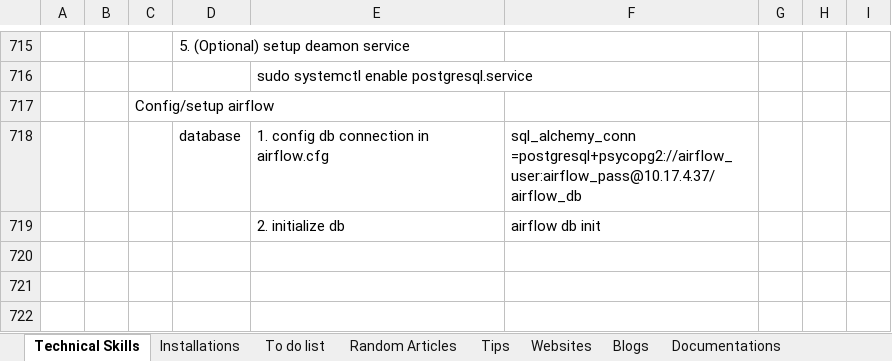
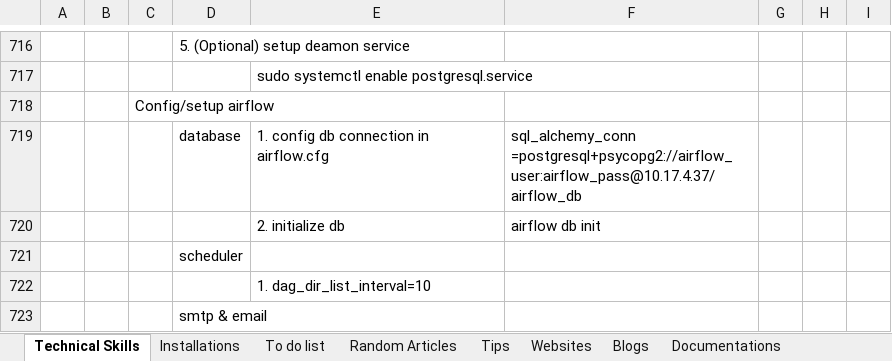
Before and after one commit to XiaozhanYang/technical-tips, an Excel workbook: Technical Tips.xlsx, sheet Technical Skills, drawn as a sheet; only a part is shown, gaps mark what is left out; the shorter side is filled out with more unchanged rows; values as stored, in another font and other column widths than the file's, no borders; addresses are those after the commit; the diff covers the shown part only; the diff names each change by its address in the sheet, - before the commit and + after, or states it on an @@ line.

```diff
--- a/Technical Tips.xlsx (sheet Technical Skills)
+++ b/Technical Tips.xlsx (sheet Technical Skills)
-D721: (empty)
+D721: scheduler
+row 722:  |  |  |  | 1. dag_dir_list_interval=10
+row 723:  |  |  | smtp & email
```
Also changed, not shown: 15 added rows, 1 removed row, 5 edited cells and cell formats elsewhere in this sheet, sheet Random Articles, sheet Suggested by Others, sheet Websites.
